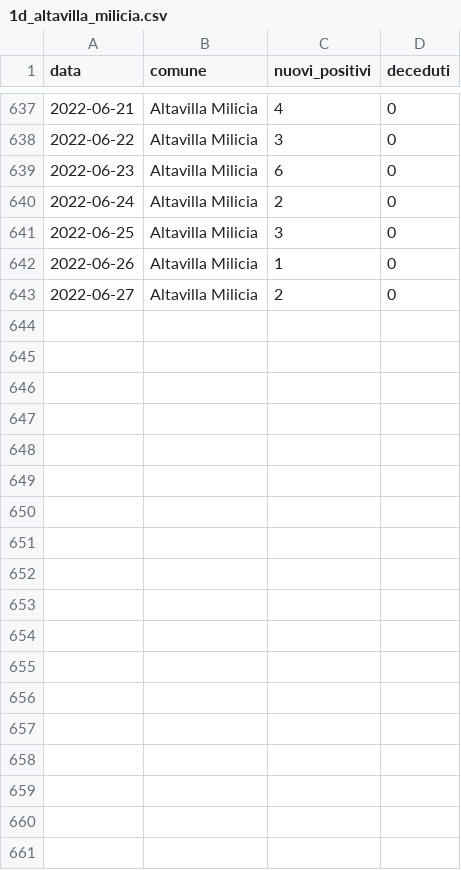
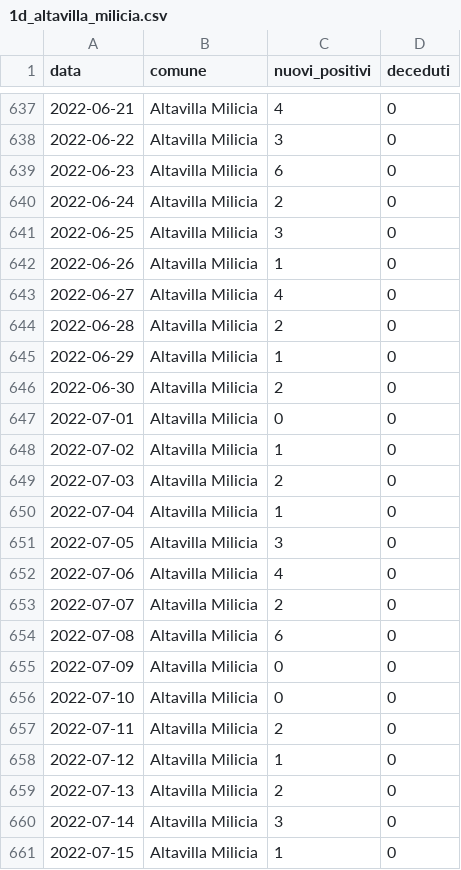
Before and after one commit to gabacode/f8lite, a CSV file: public/datasets/1d_altavilla_milicia.csv, drawn as a sheet; only a part is shown, gaps mark what is left out.

```diff
--- a/public/datasets/1d_altavilla_milicia.csv
+++ b/public/datasets/1d_altavilla_milicia.csv
@@ -642,2 +642,20 @@ data,comune,nuovi_positivi,deceduti
 2022-06-26,Altavilla Milicia,1,0
-2022-06-27,Altavilla Milicia,2,0
+2022-06-27,Altavilla Milicia,4,0
+2022-06-28,Altavilla Milicia,2,0
+2022-06-29,Altavilla Milicia,1,0
+2022-06-30,Altavilla Milicia,2,0
+2022-07-01,Altavilla Milicia,0,0
+2022-07-02,Altavilla Milicia,1,0
+2022-07-03,Altavilla Milicia,2,0
+2022-07-04,Altavilla Milicia,1,0
+2022-07-05,Altavilla Milicia,3,0
+2022-07-06,Altavilla Milicia,4,0
+2022-07-07,Altavilla Milicia,2,0
+2022-07-08,Altavilla Milicia,6,0
+2022-07-09,Altavilla Milicia,0,0
+2022-07-10,Altavilla Milicia,0,0
+2022-07-11,Altavilla Milicia,2,0
+2022-07-12,Altavilla Milicia,1,0
+2022-07-13,Altavilla Milicia,2,0
+2022-07-14,Altavilla Milicia,3,0
+2022-07-15,Altavilla Milicia,1,0
```
Also changed, not shown: dati-distretto39/dpc-covid19-ita-pa-39.csv, public/datasets/1d_bagheria.csv, 14 other files.
